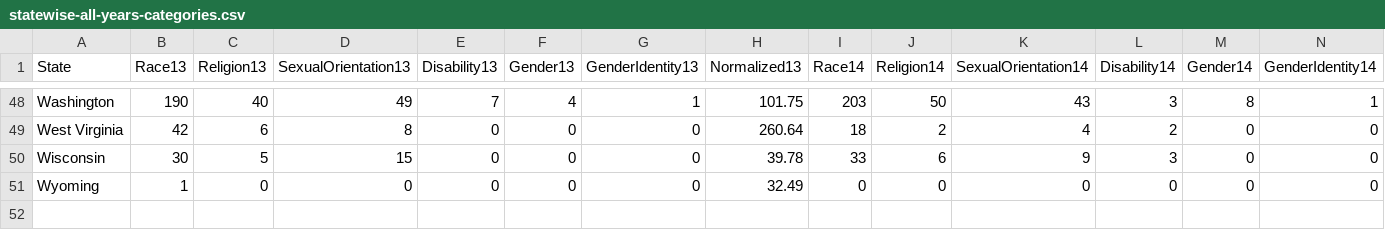
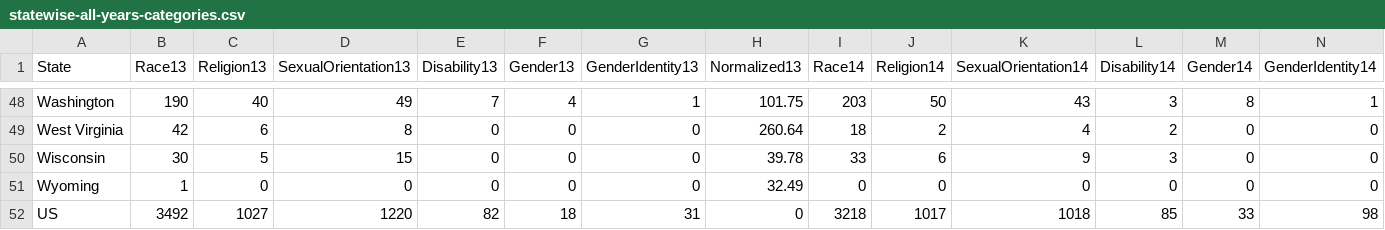
Before and after one commit to pandeymauli/hate-crimes-in-usa, a CSV file: statewise-all-years-categories.csv, drawn as a sheet; only a part is shown, gaps mark what is left out; rows hold the shown columns only; the diff names each change by its address in the sheet, - before the commit and + after, or states it on an @@ line.

Commit message:
added us total data

```diff
--- a/statewise-all-years-categories.csv
+++ b/statewise-all-years-categories.csv
+row 52: US | 3492 | 1027 | 1220 | 82 | 18 | 31 | 0 | 3218 | 1017 | 1018 | 85 | 33 | 98
```
